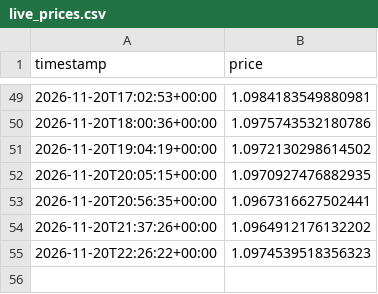
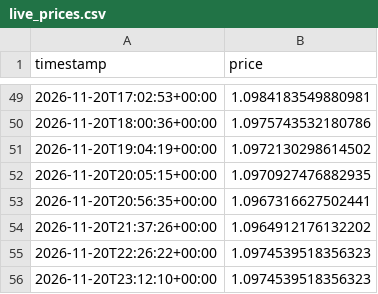
Before and after one commit to britsnico-commits/fxbot, a CSV file: results/live_prices.csv, drawn as a sheet; only a part is shown, gaps mark what is left out; the diff names each change by its address in the sheet, - before the commit and + after, or states it on an @@ line.

Commit message:
Live price 57 - 2026-11-20T23:12:10Z

```diff
--- a/results/live_prices.csv
+++ b/results/live_prices.csv
+row 56: 2026-11-20T23:12:10+00:00 | 1.0974539518356323
```
Also changed, not shown: results/live_accuracy.csv.
